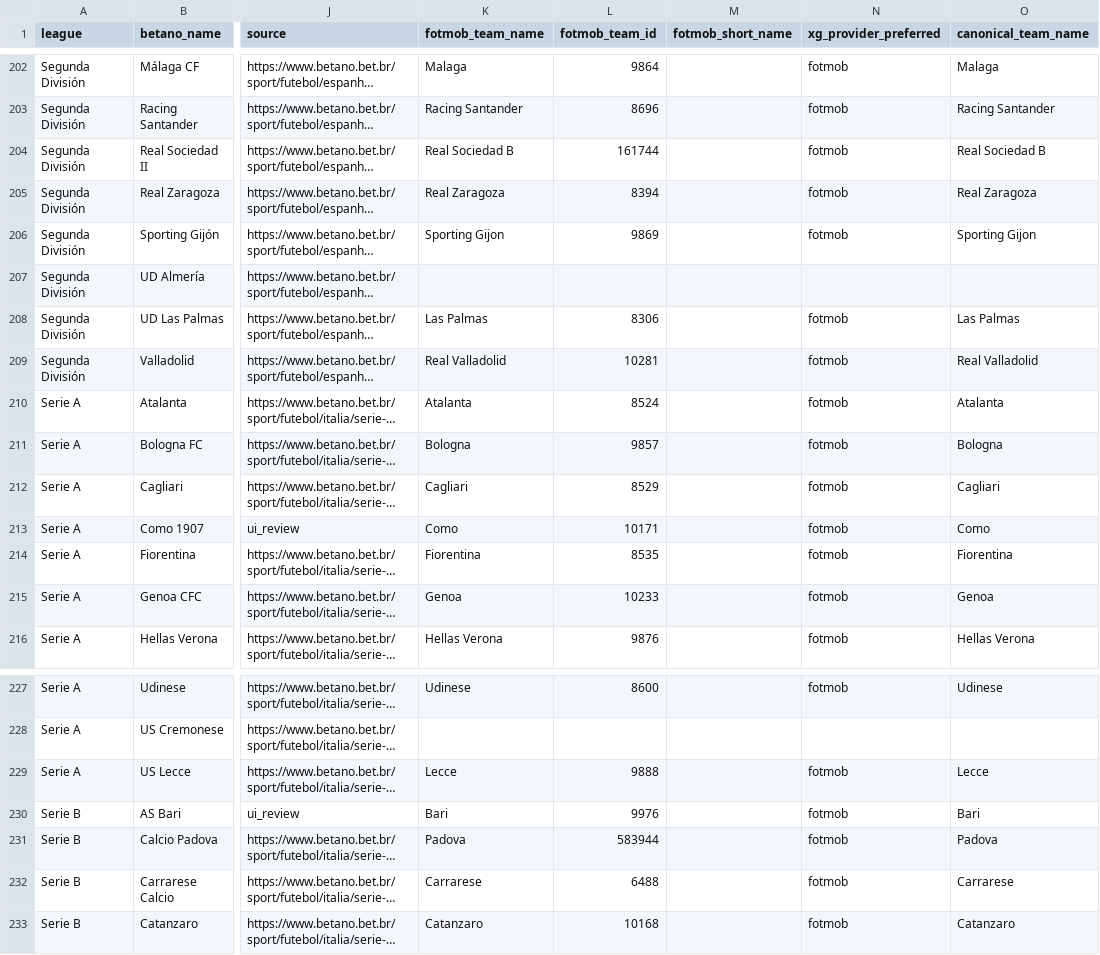
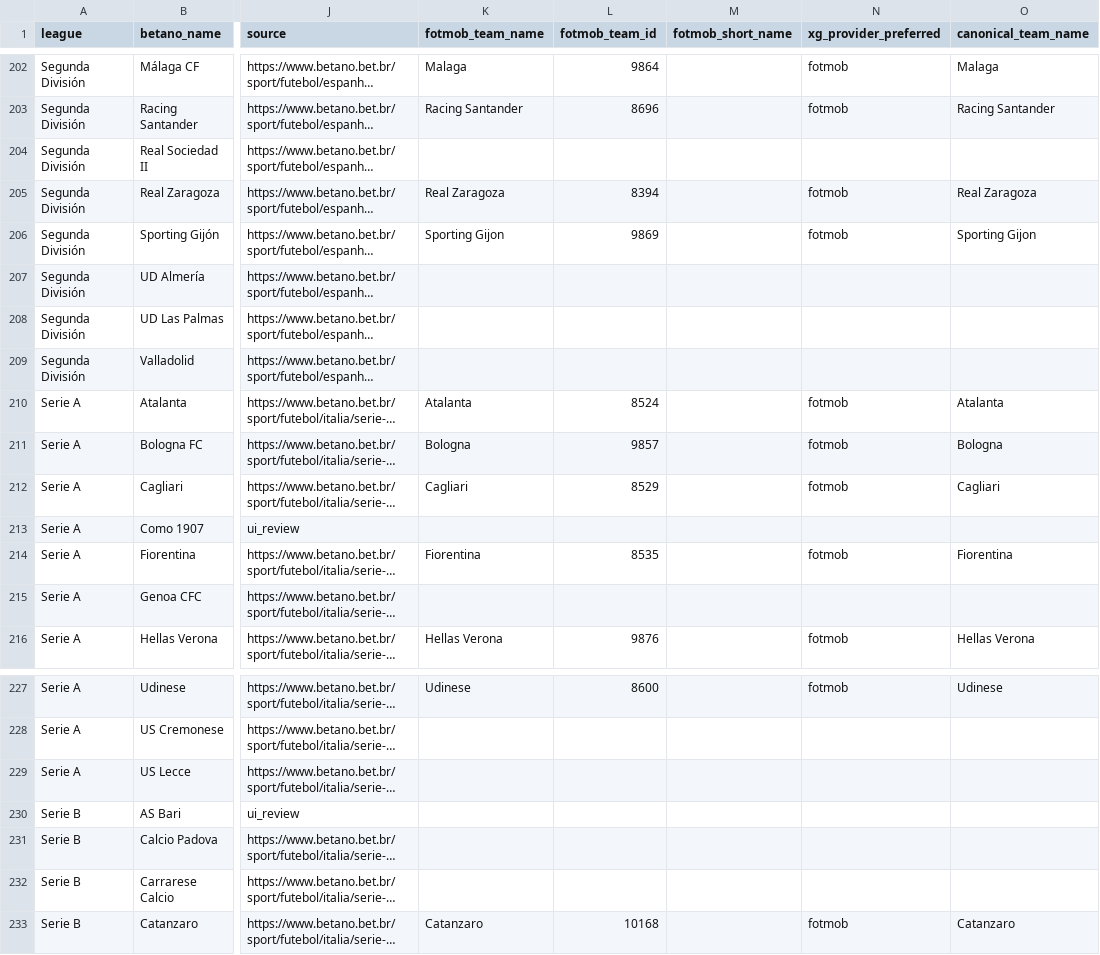
Before and after one commit to lulnetto/vcbet-lab, a CSV file: configs/team_registry/betano_footystats_aliases.csv, drawn as a sheet; only a part is shown, gaps mark what is left out; long unchanged cells end in …; the diff covers the shown part only; the diff names each change by its address in the sheet, - before the commit and + after, or states it on an @@ line.

```diff
--- a/configs/team_registry/betano_footystats_aliases.csv
+++ b/configs/team_registry/betano_footystats_aliases.csv
-K204 (fotmob_team_name): Real Sociedad B
+K204 (fotmob_team_name): (empty)
-L204 (fotmob_team_id): 161744
+L204 (fotmob_team_id): (empty)
-N204 (xg_provider_preferred): fotmob
+N204 (xg_provider_preferred): (empty)
-O204 (canonical_team_name): Real Sociedad B
+O204 (canonical_team_name): (empty)
-K208 (fotmob_team_name): Las Palmas
+K208 (fotmob_team_name): (empty)
-L208 (fotmob_team_id): 8306
+L208 (fotmob_team_id): (empty)
-N208:N209 (xg_provider_preferred): fotmob
+N208:N209 (xg_provider_preferred): (empty)
-O208 (canonical_team_name): Las Palmas
+O208 (canonical_team_name): (empty)
-K209 (fotmob_team_name): Real Valladolid
+K209 (fotmob_team_name): (empty)
-L209 (fotmob_team_id): 10281
+L209 (fotmob_team_id): (empty)
-O209 (canonical_team_name): Real Valladolid
+O209 (canonical_team_name): (empty)
-K213 (fotmob_team_name): Como
+K213 (fotmob_team_name): (empty)
-L213 (fotmob_team_id): 10171
+L213 (fotmob_team_id): (empty)
-N213 (xg_provider_preferred): fotmob
+N213 (xg_provider_preferred): (empty)
-O213 (canonical_team_name): Como
+O213 (canonical_team_name): (empty)
-K215 (fotmob_team_name): Genoa
+K215 (fotmob_team_name): (empty)
-L215 (fotmob_team_id): 10233
+L215 (fotmob_team_id): (empty)
-N215 (xg_provider_preferred): fotmob
+N215 (xg_provider_preferred): (empty)
-O215 (canonical_team_name): Genoa
+O215 (canonical_team_name): (empty)
-K229 (fotmob_team_name): Lecce
+K229 (fotmob_team_name): (empty)
-L229 (fotmob_team_id): 9888
+L229 (fotmob_team_id): (empty)
-N229:N232 (xg_provider_preferred): fotmob
+N229:N232 (xg_provider_preferred): (empty)
-O229 (canonical_team_name): Lecce
+O229 (canonical_team_name): (empty)
-K230 (fotmob_team_name): Bari
+K230 (fotmob_team_name): (empty)
-L230 (fotmob_team_id): 9976
+L230 (fotmob_team_id): (empty)
-O230 (canonical_team_name): Bari
+O230 (canonical_team_name): (empty)
-K231 (fotmob_team_name): Padova
+K231 (fotmob_team_name): (empty)
-L231 (fotmob_team_id): 583944
+L231 (fotmob_team_id): (empty)
-O231 (canonical_team_name): Padova
+O231 (canonical_team_name): (empty)
-K232 (fotmob_team_name): Carrarese
+K232 (fotmob_team_name): (empty)
-L232 (fotmob_team_id): 6488
+L232 (fotmob_team_id): (empty)
-O232 (canonical_team_name): Carrarese
+O232 (canonical_team_name): (empty)
```
Also changed, not shown: 3 removed rows and 96 edited cells elsewhere in this file, 38 other files.
